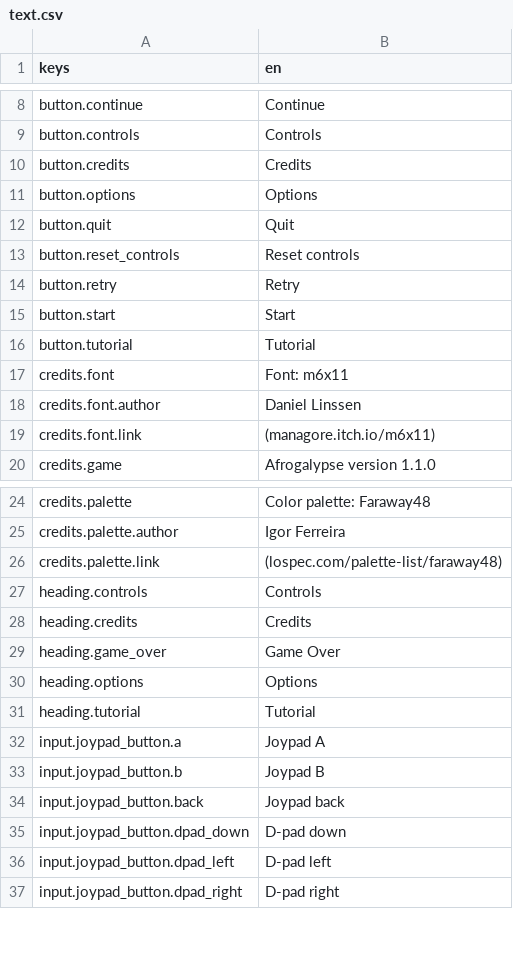
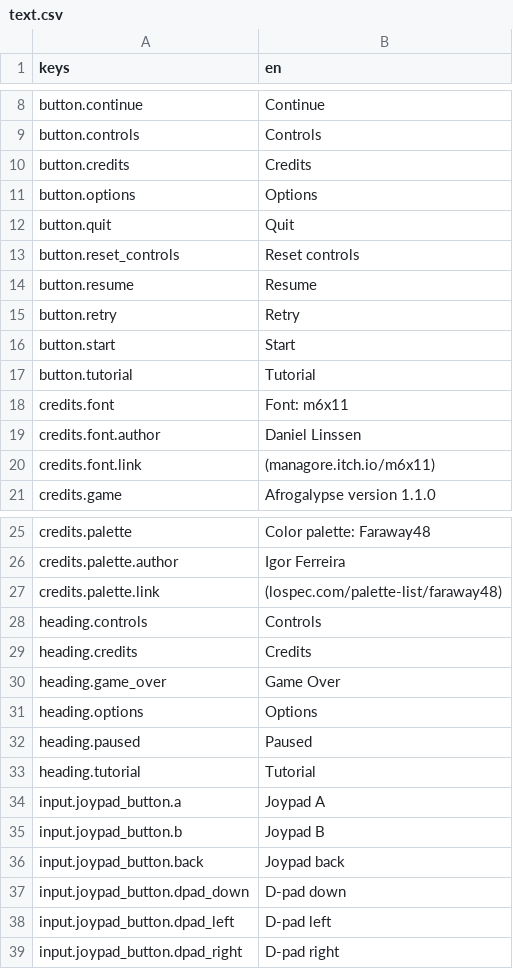
Before and after one commit to krobbi/afrogalypse, a CSV file: resources/translations/text.csv, drawn as a sheet; only a part is shown, gaps mark what is left out; the diff names each change by its address in the sheet, - before the commit and + after, or states it on an @@ line.

Commit message:
Add pause menu

```diff
--- a/resources/translations/text.csv
+++ b/resources/translations/text.csv
+row 14: button.resume | Resume
+row 32: heading.paused | Paused
```
Also changed, not shown: 6 other files.
